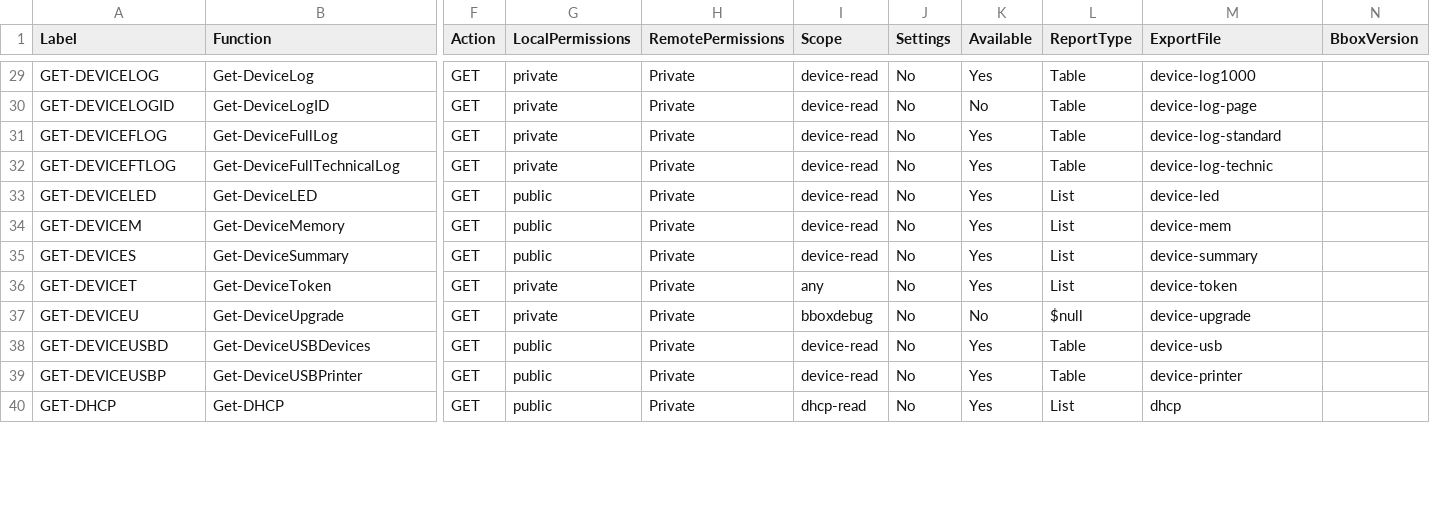
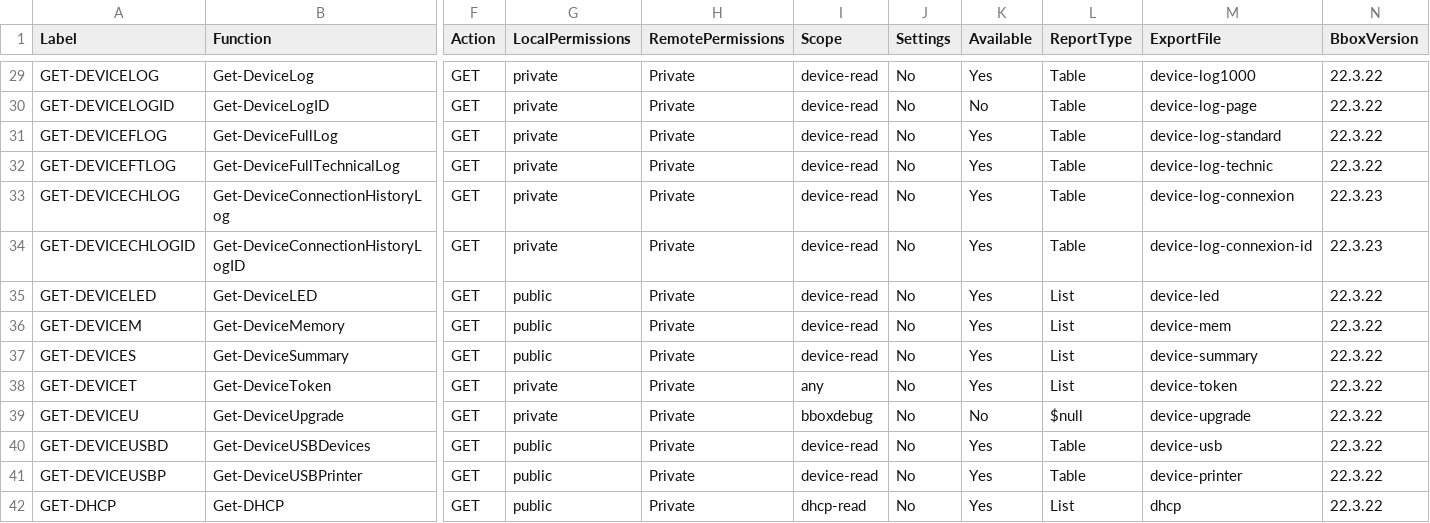
Before and after one commit to Zardrilokis/BBOX-Administration-PowerShell, a CSV file: Ressources/API-Summary.csv, drawn as a sheet; only a part is shown, gaps mark what is left out; addresses are those after the commit; rows hold the shown columns only; the diff covers the shown part only; the diff names each change by its address in the sheet, - before the commit and + after, or states it on an @@ line.

Commit message:
Version-2.7
    Update       : Update functions : 'Get-DeviceLog' and 'Get-DeviceFullLog' and 'Get-DeviceFullTechnicalLog' - Add new entries not yet managed (LAN_BAD_SUBNET,LAN_DUPLICATE_IP)
    Update       : Update function : 'Get-NOTIFICATIONConfigEvents' - Add new headers : Index,Type,Scope,ShortName
    Update       : Update function : 'Get-NOTIFICATIONConfig' - Change Headers
    Update       : Rename functions : 'Get-NOTIFICATIONConfigAlerts' to 'Get-NOTIFICATIONAlerts' and 'Get-NOTIFICATIONConfigContacts' to 'Get-NOTIFICATIONContacts' and 'Get-NOTIFICATIONConfigEvents' to 'Get-NOTIFICATIONEvents'
    Update       : Remove functions : 'Get-NOTIFICATIONAlerts' and 'Get-NOTIFICATIONContacts' and 'Get-NOTIFICATIONEvents' - Due to duplicates functions
    Update       : Update function : 'Switch-Info' - Change Function name : 'Get-NOTIFICATIONConfigAlerts' to 'Get-NOTIFICATIONAlerts' and 'Get-NOTIFICATIONConfigContacts' to 'Get-NOTIFICATIONContacts' and 'Get-NOTIFICATIONConfigEvents' to 'Get-NOTIFICATIONEvents'
    Update       : Update File : '.\API-Summary.csv'
    Update       : Update function : 'Get-NOTIFICATIONAlerts' - Add Header 'Mail' to see at which email addresses was sent the alerts
    Update       : Update function : 'Get-USERSAVE' - Change date format
    Update       : Add new function : 'Get-DeviceConnectionHistoryLog' and  'Get-DeviceConnectionHistoryLogID' - Get Log connexion history for devices
    Update       : Update File : '.\API-Summary.csv'
    Update       : Update defaut chrome driver to version : 113.0.5672.24

```diff
--- a/Ressources/API-Summary.csv
+++ b/Ressources/API-Summary.csv
-N29:N32 (BboxVersion): (empty)
+N29:N32 (BboxVersion): 22.3.22
+row 33: GET-DEVICECHLOG | Get-DeviceConnectionHistoryLog | GET | private | Private | device-read | No | Yes | Table | device-log-connexion | 22.3.23
+row 34: GET-DEVICECHLOGID | Get-DeviceConnectionHistoryLogID | GET | private | Private | device-read | No | Yes | Table | device-log-connexion-id | 22.3.23
-N35:N42 (BboxVersion): (empty)
+N35:N42 (BboxVersion): 22.3.22
```
Also changed, not shown: 131 edited cells elsewhere in this file, 4 other files.
